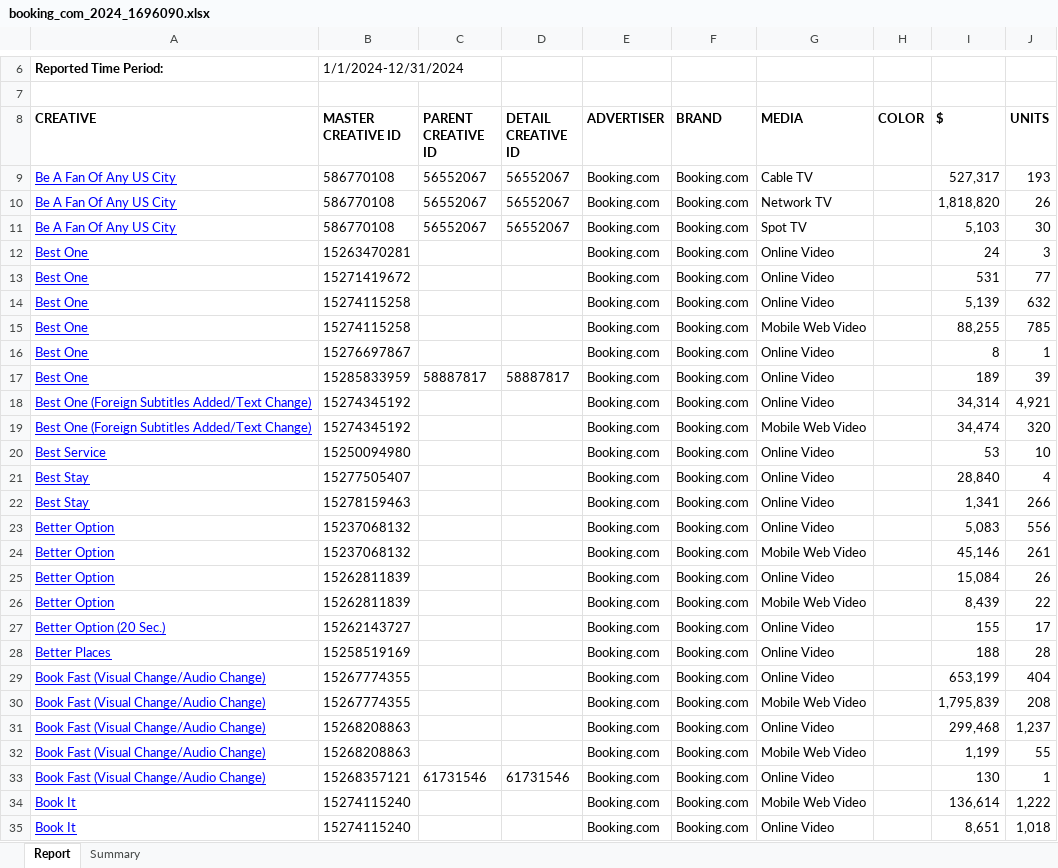
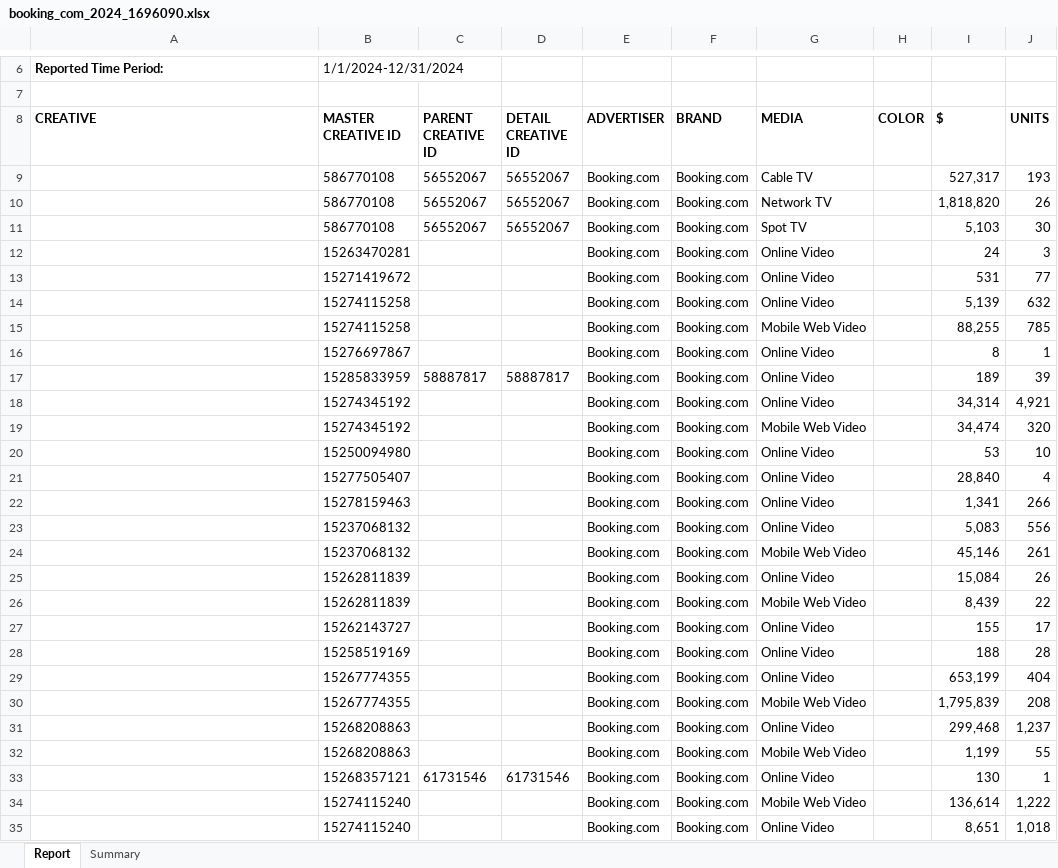
Before and after one commit to NirEllor/AdExtracterBot, an Excel workbook: booking_com_2024_1696090.xlsx, sheet Report, drawn as a sheet; only a part is shown, gaps mark what is left out; values as stored, in another font and other column widths than the file's, no borders; charts and pictures not drawn; the diff covers the shown part only; the diff names each change by its address in the sheet, - before the commit and + after, or states it on an @@ line.

```diff
--- a/booking_com_2024_1696090.xlsx (sheet Report)
+++ b/booking_com_2024_1696090.xlsx (sheet Report)
-A9:A11 (CREATIVE): Be A Fan Of Any US City
+A9:A11 (CREATIVE): (empty)
-A12:A17 (CREATIVE): Best One
+A12:A17 (CREATIVE): (empty)
-A18:A19 (CREATIVE): Best One (Foreign Subtitles Added/Text Change)
+A18:A19 (CREATIVE): (empty)
-A20 (CREATIVE): Best Service
+A20 (CREATIVE): (empty)
-A21:A22 (CREATIVE): Best Stay
+A21:A22 (CREATIVE): (empty)
-A23:A26 (CREATIVE): Better Option
+A23:A26 (CREATIVE): (empty)
-A27 (CREATIVE): Better Option (20 Sec.)
+A27 (CREATIVE): (empty)
-A28 (CREATIVE): Better Places
+A28 (CREATIVE): (empty)
-A29:A33 (CREATIVE): Book Fast (Visual Change/Audio Change)
+A29:A33 (CREATIVE): (empty)
-A34:A35 (CREATIVE): Book It
+A34:A35 (CREATIVE): (empty)
```
Also changed, not shown: 1584 edited cells elsewhere in this sheet, charts or pictures, 6 other files.
